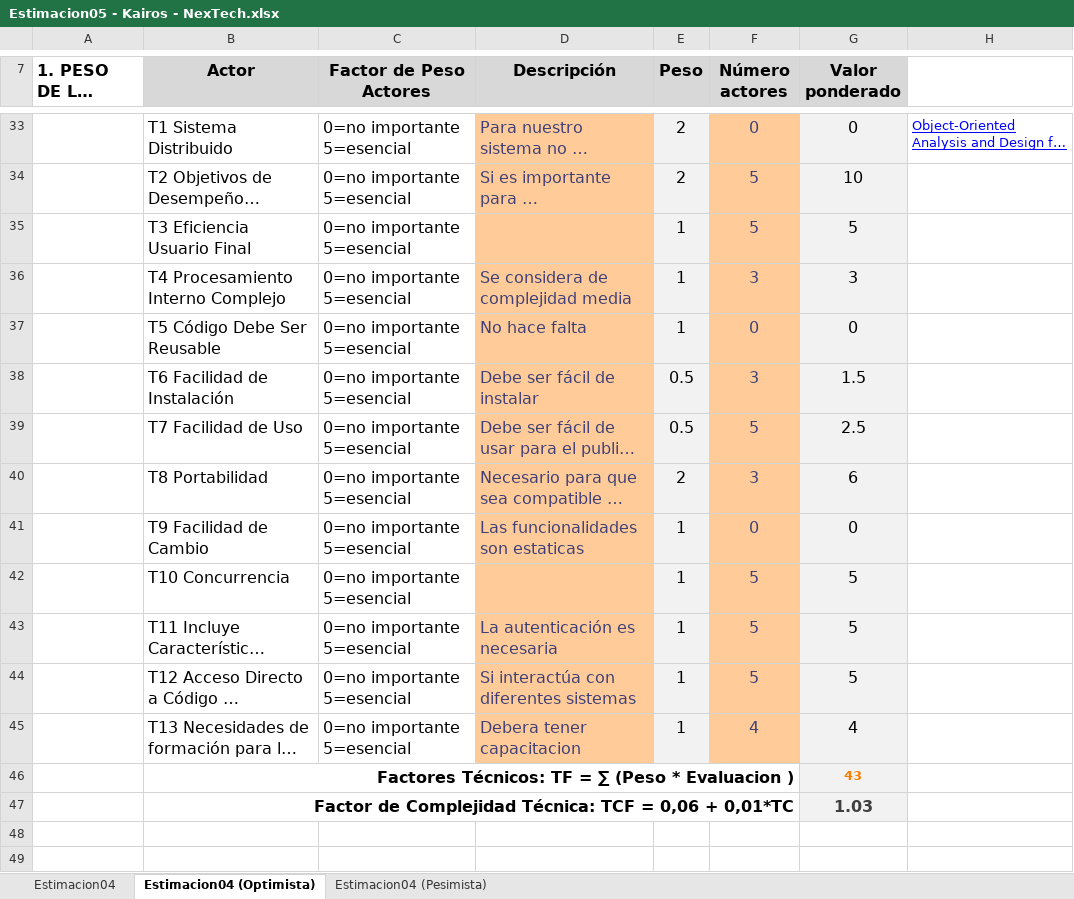
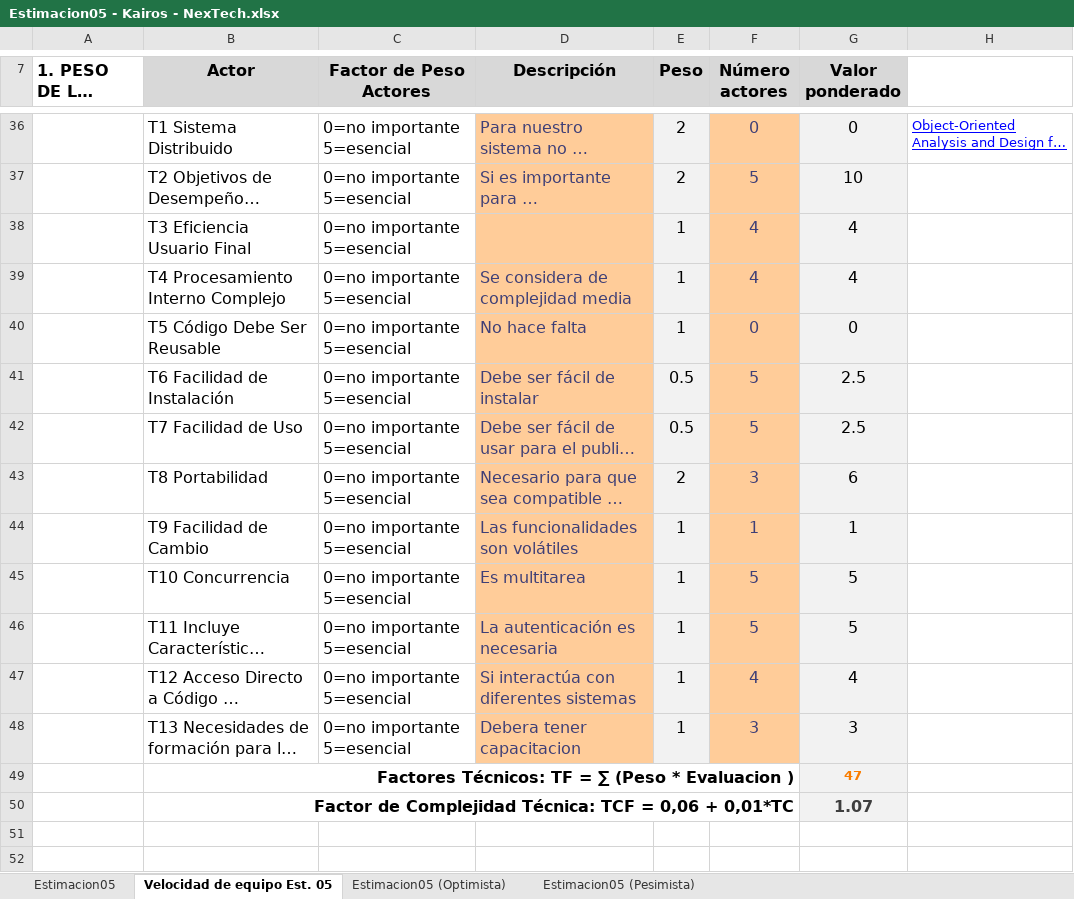
Before and after one commit to uarg-unpa/Kairos, an Excel workbook: Etapa Construcción - Iteración 2/Estimacion05 - Kairos - NexTech.xlsx, sheet Velocidad de equipo Est. 05, drawn as a sheet; only a part is shown, gaps mark what is left out; long unchanged cells end in …; values as stored, in another font and other column widths than the file's, no borders; charts and pictures not drawn; addresses are those after the commit; the diff covers the shown part only; the diff names each change by its address in the sheet, - before the commit and + after, or states it on an @@ line.

```diff
--- a/Etapa Construcción - Iteración 2/Estimacion05 - Kairos - NexTech.xlsx (sheet Velocidad de equipo Est. 05)
+++ b/Etapa Construcción - Iteración 2/Estimacion05 - Kairos - NexTech.xlsx (sheet Velocidad de equipo Est. 05)
-sheet tab: Estimacion04
+sheet tab: Estimacion05
-sheet tab: Estimacion04 (Optimista)
+sheet tab: Velocidad de equipo Est. 05
-sheet tab: Estimacion04 (Pesimista)
+sheet tab: Estimacion05 (Optimista)
+sheet tab: Estimacion05 (Pesimista)
-F38 (Número actores): 5
+F38 (Número actores): 4
-G38 (Valor ponderado): 5
+G38 (Valor ponderado): 4
-F39 (Número actores): 3
+F39 (Número actores): 4
-G39 (Valor ponderado): 3
+G39 (Valor ponderado): 4
-F41 (Número actores): 3
+F41 (Número actores): 5
-G41 (Valor ponderado): 1.5
+G41 (Valor ponderado): 2.5
-D44 (Descripción): Las funcionalidades son estaticas
+D44 (Descripción): Las funcionalidades son volátiles
-F44 (Número actores): 0
+F44 (Número actores): 1
-G44 (Valor ponderado): 0
+G44 (Valor ponderado): 1
-D45 (Descripción): (empty)
+D45 (Descripción): Es multitarea
-F47 (Número actores): 5
+F47 (Número actores): 4
-G47 (Valor ponderado): 5
+G47 (Valor ponderado): 4
-F48 (Número actores): 4
+F48 (Número actores): 3
-G48 (Valor ponderado): 4
+G48 (Valor ponderado): 3
-G49 (Valor ponderado): 43
+G49 (Valor ponderado): 47
-G50 (Valor ponderado): 1.03
+G50 (Valor ponderado): 1.07
```
Also changed, not shown: 20 added rows, 17 removed rows, 30 edited cells and cell formats elsewhere in this sheet, sheet Estimacion05 (Optimista), formulas that keep their value, charts or pictures, Commmits.xlsx, Etapa Construcción - Iteración 1/ESTIMACION DE CU.xlsx, 50 other files.
